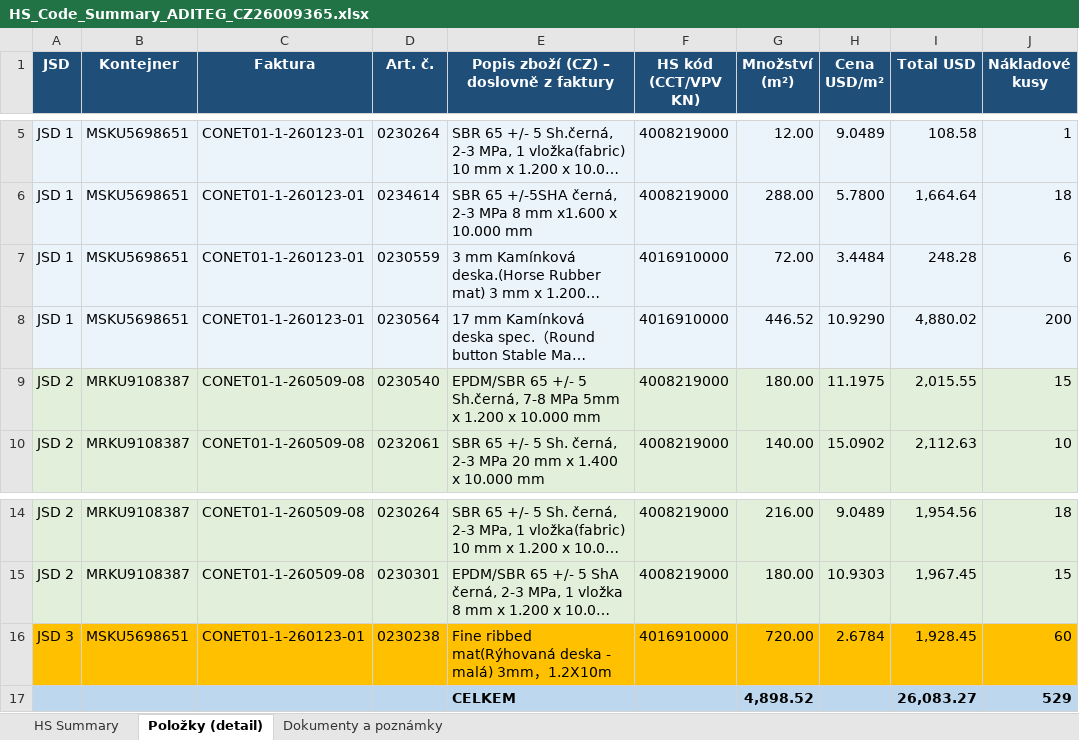
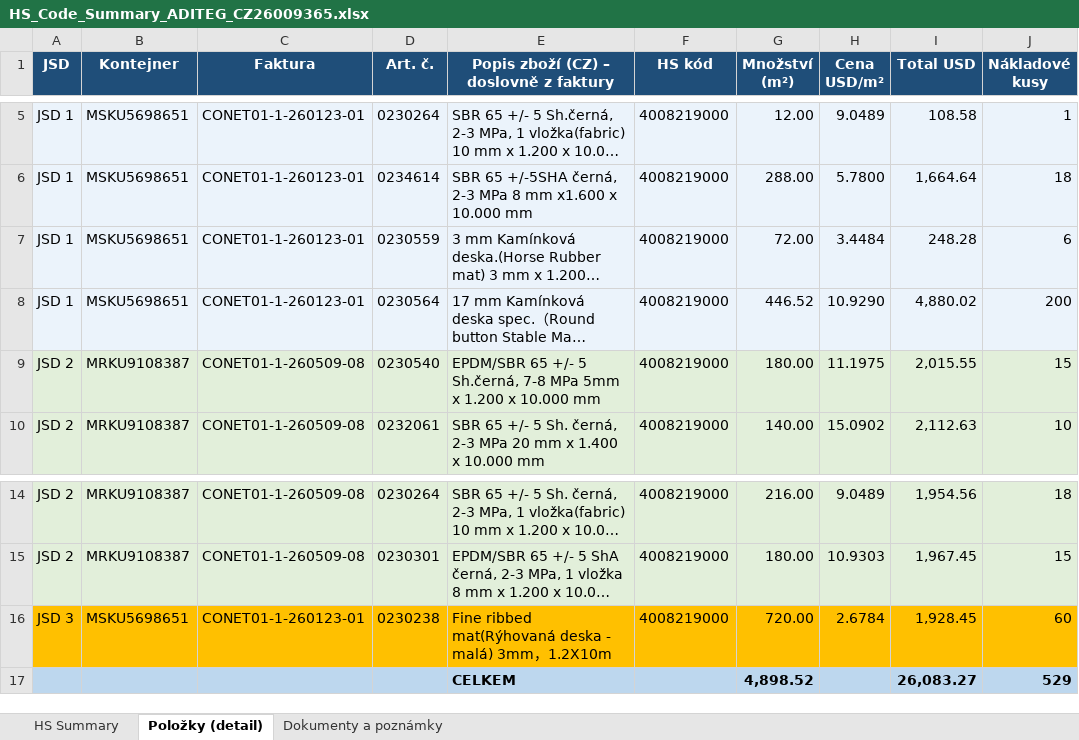
Before and after one commit to Kseni-ia/customs, an Excel workbook: output/HS_Code_Summary_ADITEG_CZ26009365.xlsx, sheet Položky (detail), drawn as a sheet; only a part is shown, gaps mark what is left out; long unchanged cells end in …; values as stored, in another font and other column widths than the file's, no borders; the diff names each change by its address in the sheet, - before the commit and + after, or states it on an @@ line.

```diff
--- a/output/HS_Code_Summary_ADITEG_CZ26009365.xlsx (sheet Položky (detail))
+++ b/output/HS_Code_Summary_ADITEG_CZ26009365.xlsx (sheet Položky (detail))
-F1: HS kód (CCT/VPV KN)
+F1: HS kód
-F7:F8 (HS kód): 4016910000
+F7:F8 (HS kód): 4008219000
-F16 (HS kód): 4016910000
+F16 (HS kód): 4008219000
```
Also changed, not shown: sheet Dokumenty a poznámky, sheet HS Summary.
